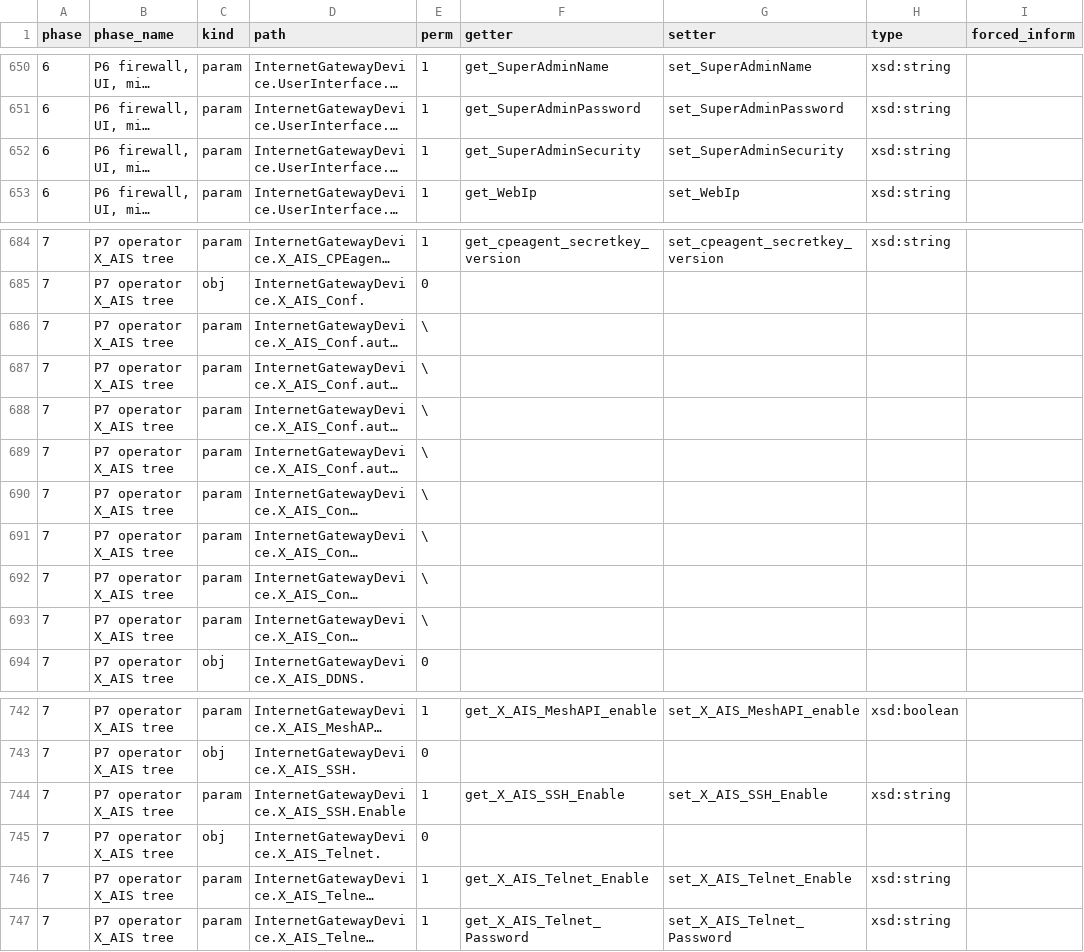
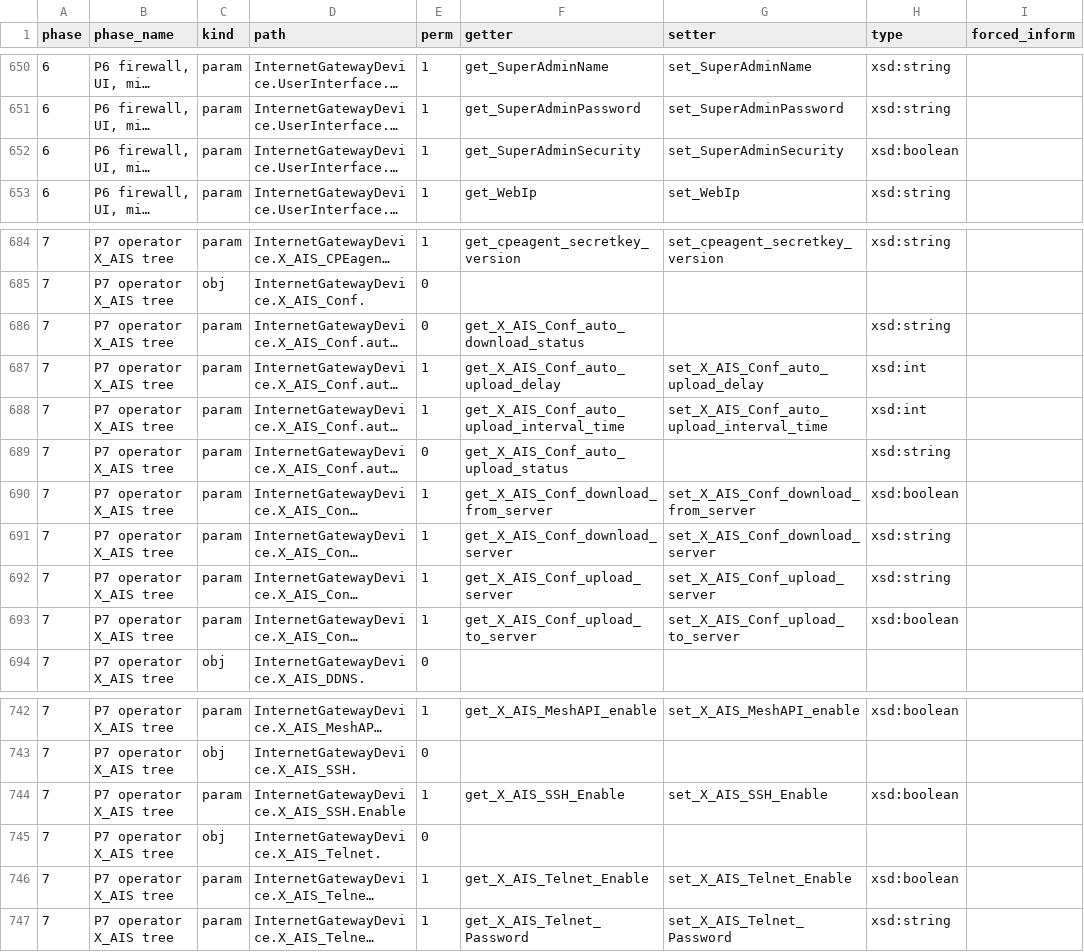
Before and after one commit to tunguyenvanbn94/icwmpMultiSdk, a TSV file: docs/issue/tr098_coverage_matrix.tsv, drawn as a sheet; only a part is shown, gaps mark what is left out; long unchanged cells end in …; the diff names each change by its address in the sheet, - before the commit and + after, or states it on an @@ line.

```diff
--- a/docs/issue/tr098_coverage_matrix.tsv
+++ b/docs/issue/tr098_coverage_matrix.tsv
-H652 (type): xsd:string
+H652 (type): xsd:boolean
-E686 (perm): \
+E686 (perm): 0
-F686 (getter): (empty)
+F686 (getter): get_X_AIS_Conf_auto_download_status
-H686 (type): (empty)
+H686 (type): xsd:string
-E687:E688 (perm): \
+E687:E688 (perm): 1
-F687 (getter): (empty)
+F687 (getter): get_X_AIS_Conf_auto_upload_delay
-G687 (setter): (empty)
+G687 (setter): set_X_AIS_Conf_auto_upload_delay
-H687:H688 (type): (empty)
+H687:H688 (type): xsd:int
-F688 (getter): (empty)
+F688 (getter): get_X_AIS_Conf_auto_upload_interval_time
-G688 (setter): (empty)
+G688 (setter): set_X_AIS_Conf_auto_upload_interval_time
-E689 (perm): \
+E689 (perm): 0
-F689 (getter): (empty)
+F689 (getter): get_X_AIS_Conf_auto_upload_status
-H689 (type): (empty)
+H689 (type): xsd:string
-E690:E693 (perm): \
+E690:E693 (perm): 1
-F690 (getter): (empty)
+F690 (getter): get_X_AIS_Conf_download_from_server
-G690 (setter): (empty)
+G690 (setter): set_X_AIS_Conf_download_from_server
-H690 (type): (empty)
+H690 (type): xsd:boolean
-F691 (getter): (empty)
+F691 (getter): get_X_AIS_Conf_download_server
-G691 (setter): (empty)
+G691 (setter): set_X_AIS_Conf_download_server
-H691:H692 (type): (empty)
+H691:H692 (type): xsd:string
-F692 (getter): (empty)
+F692 (getter): get_X_AIS_Conf_upload_server
-G692 (setter): (empty)
+G692 (setter): set_X_AIS_Conf_upload_server
-F693 (getter): (empty)
+F693 (getter): get_X_AIS_Conf_upload_to_server
-G693 (setter): (empty)
+G693 (setter): set_X_AIS_Conf_upload_to_server
-H693 (type): (empty)
+H693 (type): xsd:boolean
-H744 (type): xsd:string
+H744 (type): xsd:boolean
-H746 (type): xsd:string
+H746 (type): xsd:boolean
```
Also changed, not shown: 4 other files.
